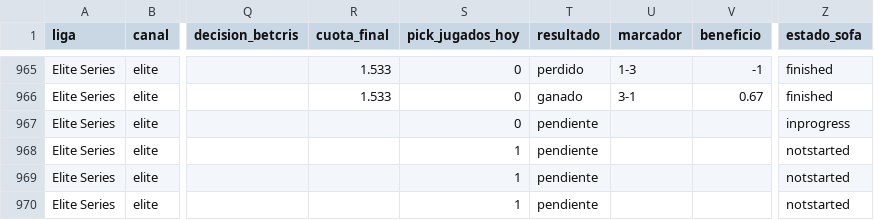
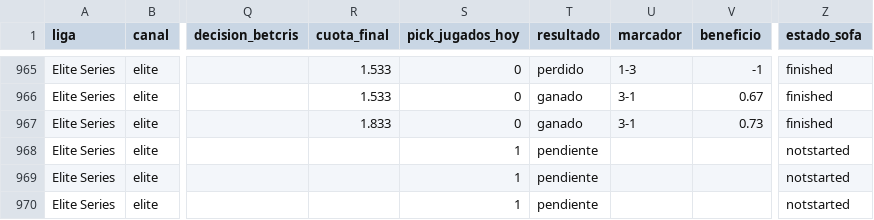
Before and after one commit to manuvaldespartera3-netizen/tt-multiliga, a CSV file: seguimiento/picks.csv, drawn as a sheet; only a part is shown, gaps mark what is left out; the diff names each change by its address in the sheet, - before the commit and + after, or states it on an @@ line.

Commit message:
Seguimiento TT Cup

```diff
--- a/seguimiento/picks.csv
+++ b/seguimiento/picks.csv
-R967 (cuota_final): (empty)
+R967 (cuota_final): 1.833
-T967 (resultado): pendiente
+T967 (resultado): ganado
-U967 (marcador): (empty)
+U967 (marcador): 3-1
-V967 (beneficio): (empty)
+V967 (beneficio): 0.73
-Z967 (estado_sofa): inprogress
+Z967 (estado_sofa): finished
```
Also changed, not shown: 1 other file.
